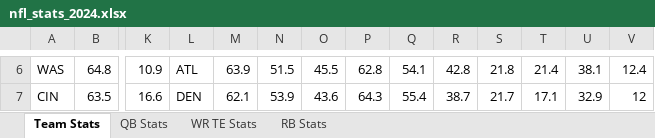
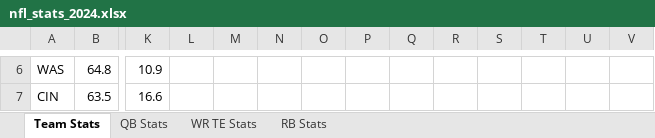
Before and after one commit to emmapiers/nfl_analyzer, an Excel workbook: output/nfl_stats_2024.xlsx, sheet Team Stats, drawn as a sheet; only a part is shown, gaps mark what is left out; values as stored, in another font and other column widths than the file's, no borders; the diff covers the shown part only; the diff names each change by its address in the sheet, - before the commit and + after, or states it on an @@ line.

```diff
--- a/output/nfl_stats_2024.xlsx (sheet Team Stats)
+++ b/output/nfl_stats_2024.xlsx (sheet Team Stats)
-L6: ATL
+L6: (empty)
-M6: 63.9
+M6: (empty)
-N6: 51.5
+N6: (empty)
-O6: 45.5
+O6: (empty)
-P6: 62.8
+P6: (empty)
-Q6: 54.1
+Q6: (empty)
-R6: 42.8
+R6: (empty)
-S6: 21.8
+S6: (empty)
-T6: 21.4
+T6: (empty)
-U6: 38.1
+U6: (empty)
-V6: 12.4
+V6: (empty)
-L7: DEN
+L7: (empty)
-M7: 62.1
+M7: (empty)
-N7: 53.9
+N7: (empty)
-O7: 43.6
+O7: (empty)
-P7: 64.3
+P7: (empty)
-Q7: 55.4
+Q7: (empty)
-R7: 38.7
+R7: (empty)
-S7: 21.7
+S7: (empty)
-T7: 17.1
+T7: (empty)
-U7: 32.9
+U7: (empty)
-V7: 12
+V7: (empty)
```
Also changed, not shown: 330 edited cells elsewhere in this sheet, sheet WR TE Stats, sheet RB Stats, sheet QB Stats, 6 other files.
